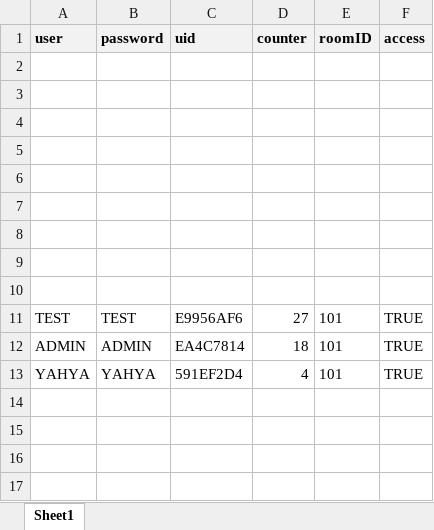
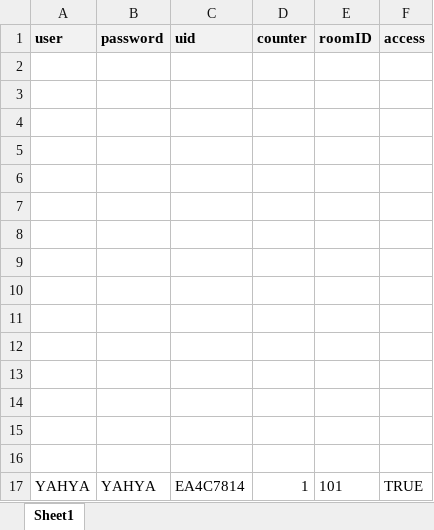
Before and after one commit to Silent0Wings/RFID-SecureDoor-Platform, an Excel workbook: Server/rfid-server-DBS-Http/users.xlsx, sheet Sheet1, drawn as a sheet; values as stored, in another font and other column widths than the file's, no borders; addresses are those after the commit; the diff names each change by its address in the sheet, - before the commit and + after, or states it on an @@ line.

Commit message:
Improve RFID event handling and access feedback
Refactored handleCardUid to clarify delete, registration, and access modes. Enhanced access denial feedback for 404 responses and added suppression of repeated 'No new card' messages in the main loop. Updated users.xlsx with new user data.

```diff
--- a/Server/rfid-server-DBS-Http/users.xlsx (sheet Sheet1)
+++ b/Server/rfid-server-DBS-Http/users.xlsx (sheet Sheet1)
-row 11: TEST | TEST | E9956AF6 | 27 | 101 | TRUE
+row 11: (empty)
-row 12: ADMIN | ADMIN | EA4C7814 | 18 | 101 | TRUE
+row 12: (empty)
+row 13: (empty)
+row 14: (empty)
+row 15: (empty)
+row 16: (empty)
-C17 (uid): 591EF2D4
+C17 (uid): EA4C7814
-D17 (counter): 4
+D17 (counter): 1
```
Also changed, not shown: 1 other file.
